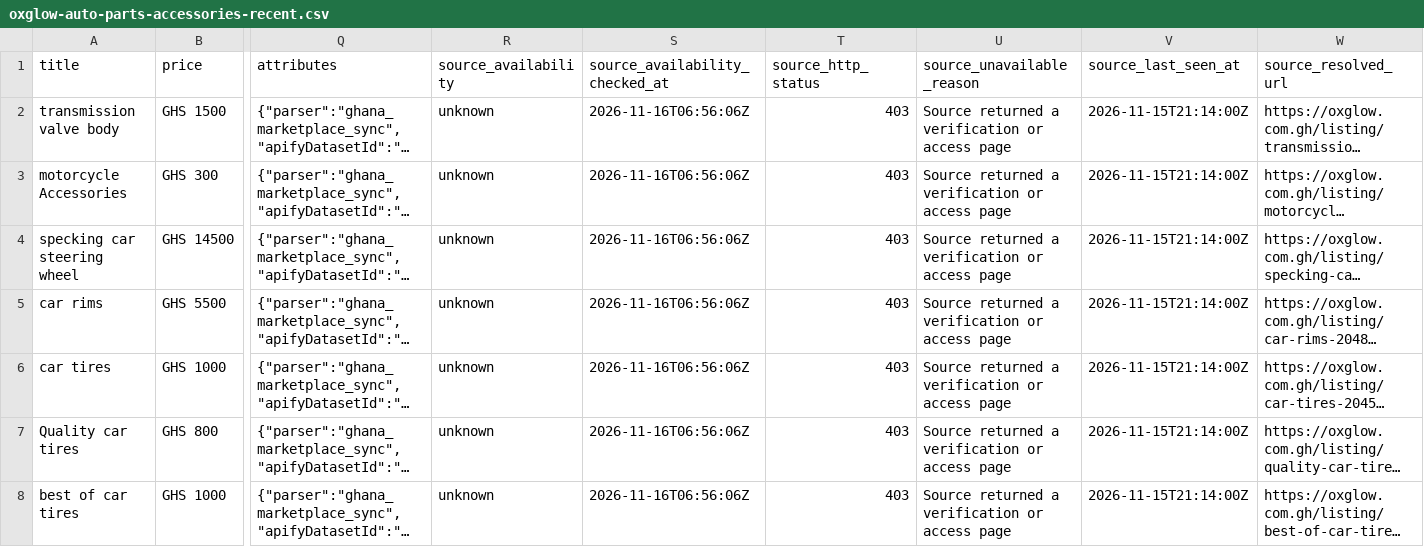
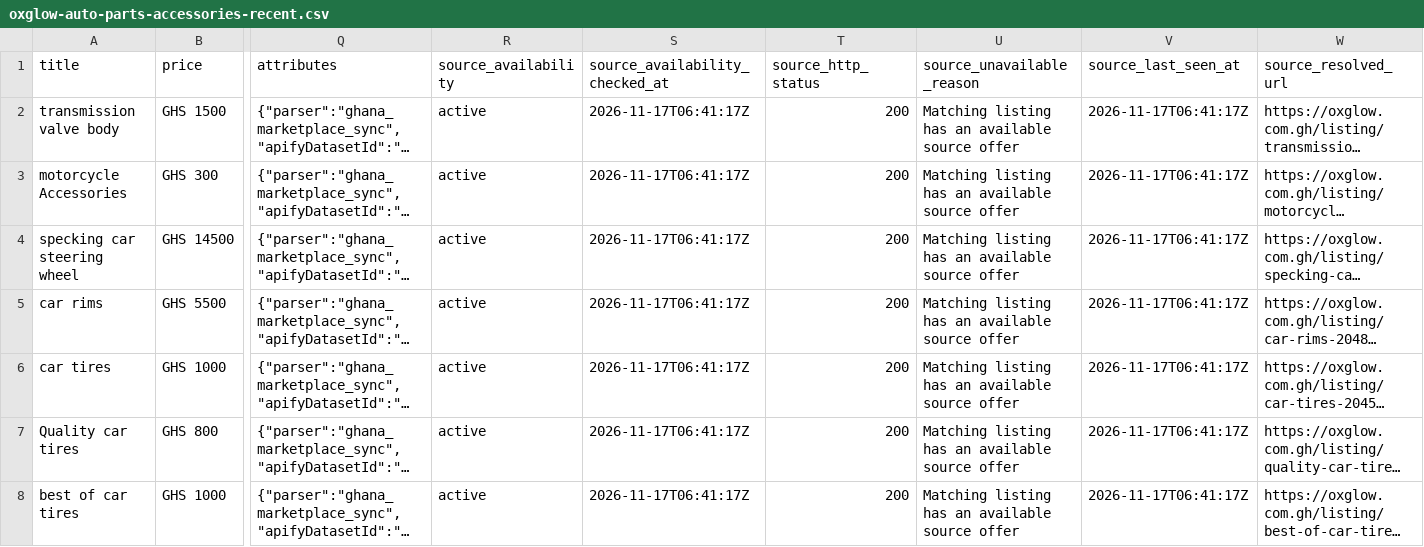
Before and after one commit to bisco401/6ixo, a CSV file: data/oxglow-auto-parts-accessories-recent.csv, drawn as a sheet; only a part is shown, gaps mark what is left out; long unchanged cells end in …; the diff covers the shown part only; the diff names each change by its address in the sheet, - before the commit and + after, or states it on an @@ line.

```diff
--- a/data/oxglow-auto-parts-accessories-recent.csv
+++ b/data/oxglow-auto-parts-accessories-recent.csv
-R2:R8 (source_availability): unknown
+R2:R8 (source_availability): active
-S2:S8 (source_availability_checked_at): 2026-11-16T06:56:06Z
+S2:S8 (source_availability_checked_at): 2026-11-17T06:41:17Z
-T2:T8 (source_http_status): 403
+T2:T8 (source_http_status): 200
-U2:U8 (source_unavailable_reason): Source returned a verification or access page
+U2:U8 (source_unavailable_reason): Matching listing has an available source offer
-V2:V8 (source_last_seen_at): 2026-11-15T21:14:00Z
+V2:V8 (source_last_seen_at): 2026-11-17T06:41:17Z
```
Also changed, not shown: 105 edited cells elsewhere in this file, data/guyana-listings.csv, data/kenya-listings.csv, 8 other files.
